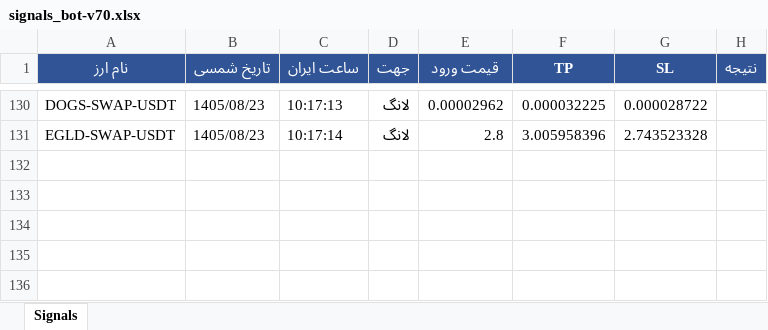
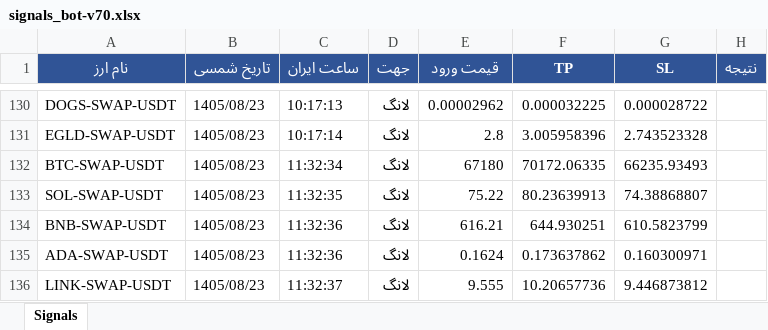
Before and after one commit to cmosircrypto-lang/Crypto-signal-bot, an Excel workbook: signals_bot-v70.xlsx, sheet Signals, drawn as a sheet; only a part is shown, gaps mark what is left out; values as stored, in another font and other column widths than the file's, no borders; the diff names each change by its address in the sheet, - before the commit and + after, or states it on an @@ line.

```diff
--- a/signals_bot-v70.xlsx (sheet Signals)
+++ b/signals_bot-v70.xlsx (sheet Signals)
+row 132: BTC-SWAP-USDT | 1405/08/23 | 11:32:34 | لانگ | 67180 | 70172.06335 | 66235.93493
+row 133: SOL-SWAP-USDT | 1405/08/23 | 11:32:35 | لانگ | 75.22 | 80.23639913 | 74.38868807
+row 134: BNB-SWAP-USDT | 1405/08/23 | 11:32:36 | لانگ | 616.21 | 644.930251 | 610.5823799
+row 135: ADA-SWAP-USDT | 1405/08/23 | 11:32:36 | لانگ | 0.1624 | 0.173637862 | 0.160300971
+row 136: LINK-SWAP-USDT | 1405/08/23 | 11:32:37 | لانگ | 9.555 | 10.20657736 | 9.446873812
```
Also changed, not shown: 2 other files.
